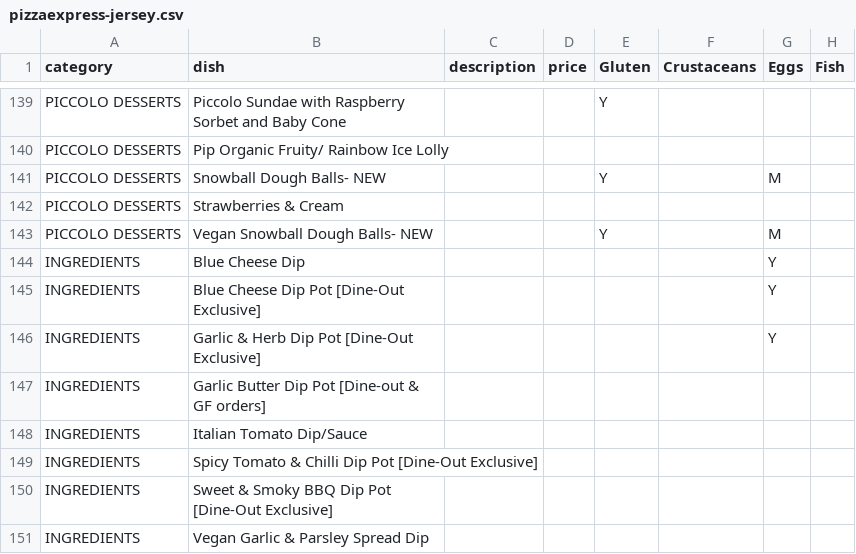
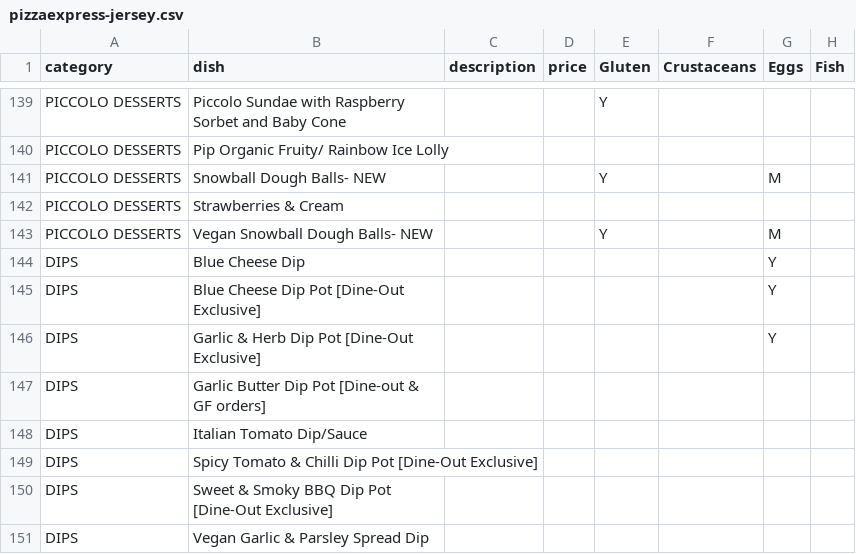
Before and after one commit to JamesLeCuirot/AllergyJE, a CSV file: Imports/menus/pizzaexpress-jersey.csv, drawn as a sheet; only a part is shown, gaps mark what is left out; the diff names each change by its address in the sheet, - before the commit and + after, or states it on an @@ line.

```diff
--- a/Imports/menus/pizzaexpress-jersey.csv
+++ b/Imports/menus/pizzaexpress-jersey.csv
-A144:A151 (category): INGREDIENTS
+A144:A151 (category): DIPS
```
Also changed, not shown: Imports/restaurants.csv, 5 other files.
